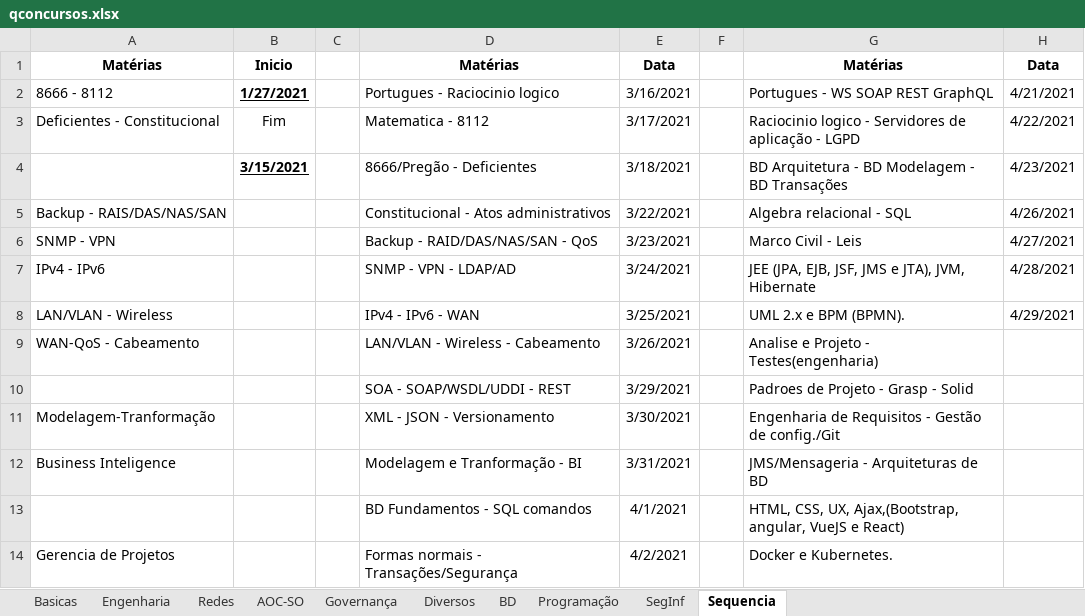
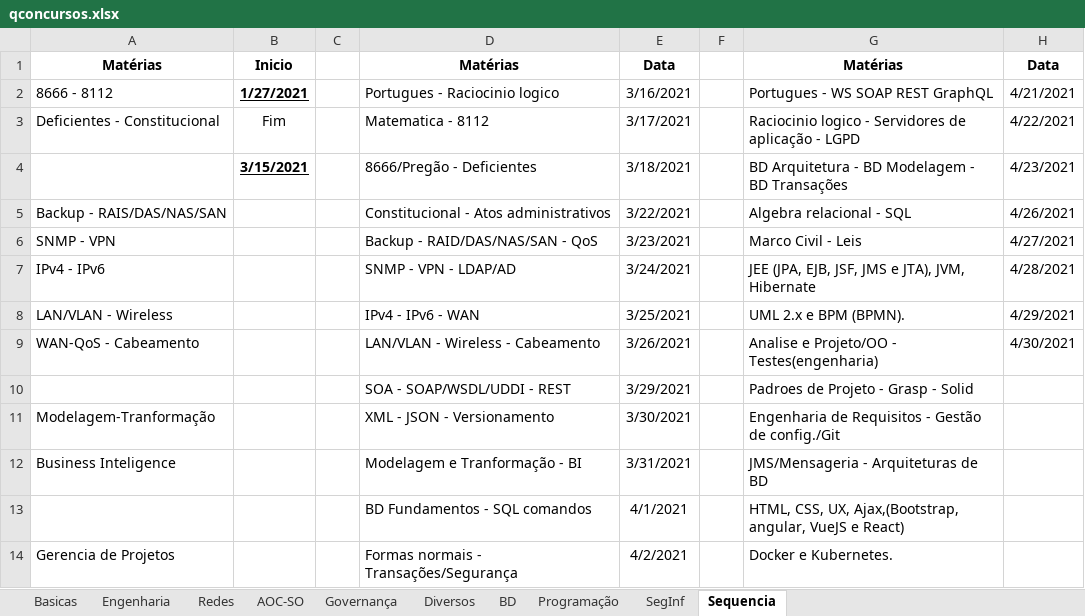
Before and after one commit to willhc1984/estudos, an Excel workbook: qconcursos.xlsx, sheet Sequencia, drawn as a sheet; only a part is shown; values as stored, in another font and other column widths than the file's, no borders; the diff names each change by its address in the sheet, - before the commit and + after, or states it on an @@ line.

```diff
--- a/qconcursos.xlsx (sheet Sequencia)
+++ b/qconcursos.xlsx (sheet Sequencia)
-G9: Analise e Projeto - Testes(engenharia)
+G9: Analise e Projeto/OO - Testes(engenharia)
-H9: (empty)
+H9: 4/30/2021
```
Also changed, not shown: sheet Engenharia, sheet Programação, 1 other file.
